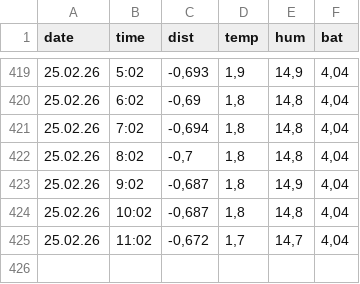
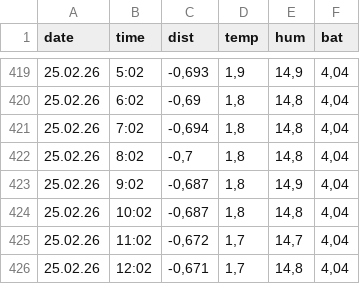
Before and after one commit to pashnin/septic-pit, a CSV file: data.csv, drawn as a sheet; only a part is shown, gaps mark what is left out; the diff names each change by its address in the sheet, - before the commit and + after, or states it on an @@ line.

```diff
--- a/data.csv
+++ b/data.csv
+row 426: 25.02.26 | 12:02 | -0,671 | 1,7 | 14,8 | 4,04
```
